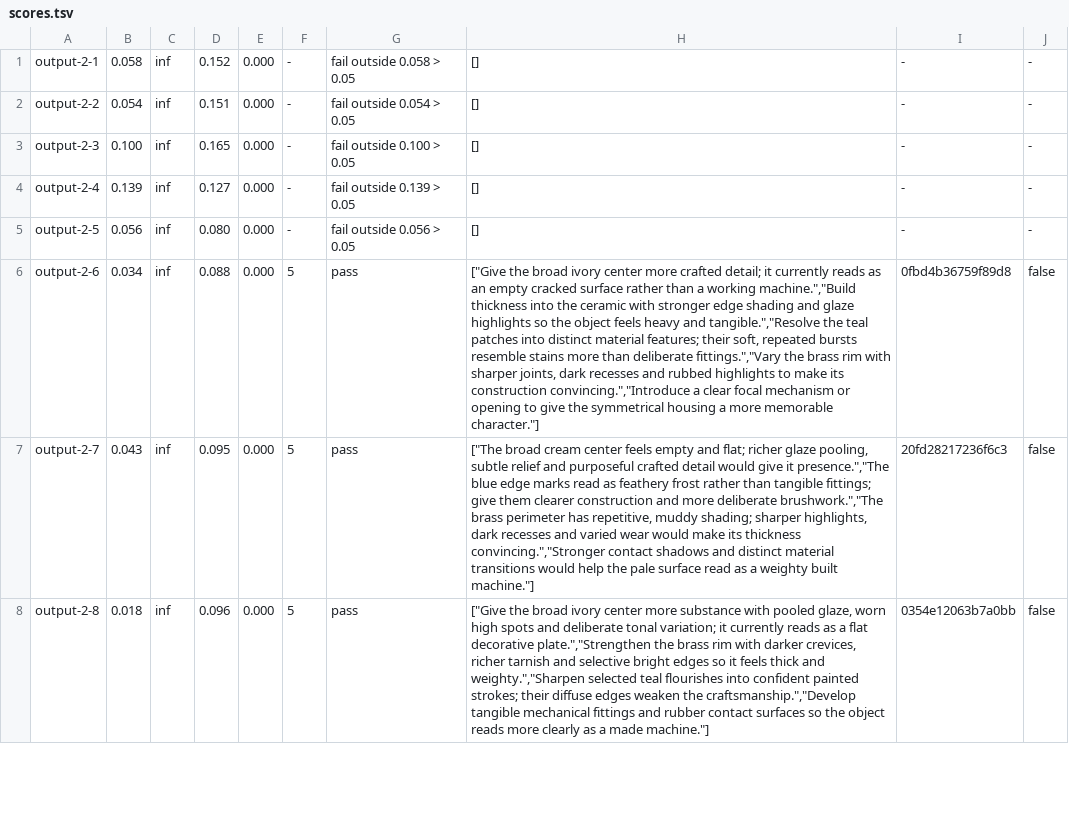
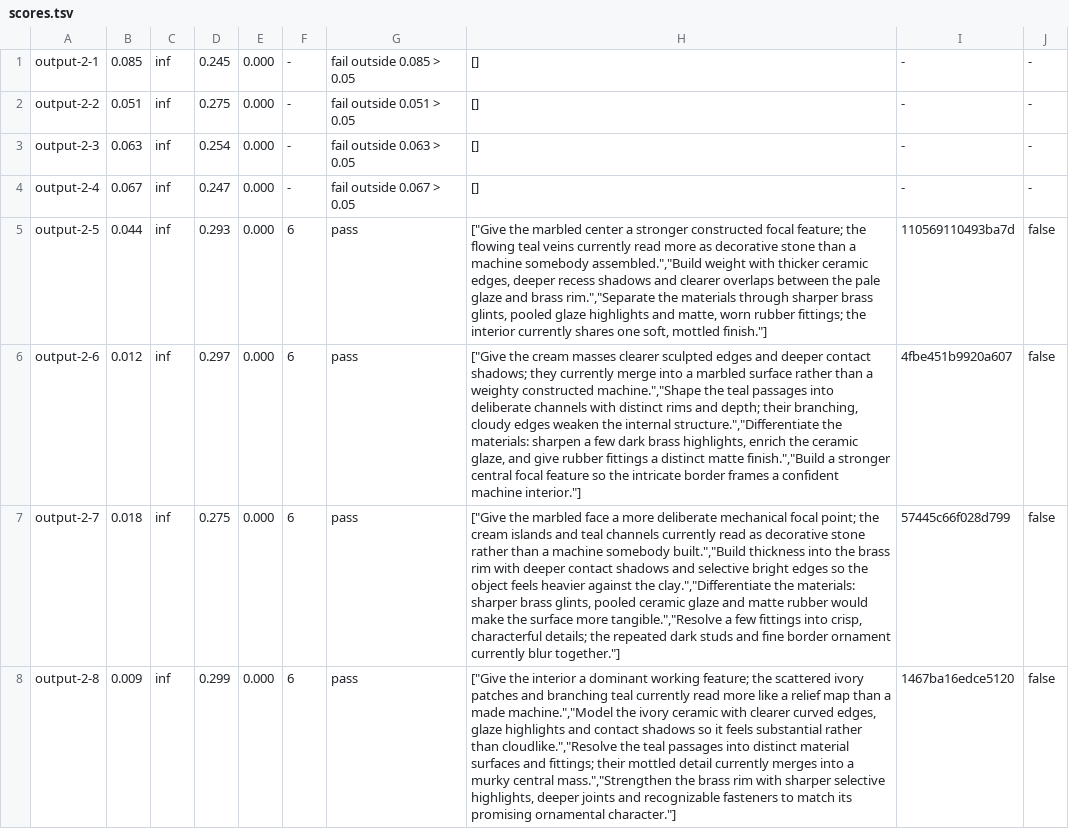
Before and after one commit to bddap-bot/ziral, a TSV file: art/machines/output-2/scores.tsv, drawn as a sheet; only a part is shown; the diff covers the shown part only; the diff names each change by its address in the sheet, - before the commit and + after, or states it on an @@ line.

Commit message:
Give output receiving fields broad readable material
Replace pale central hairline veining with broad teal and brass structure in the two larger output trays. Preserve complete sprites and the existing registration, renderer and behavior.

Keep the fixed generator results: output-2 candidate 5 scores 6/10 after the three-round cap; output-3 candidate 5 scores 8/10 in round two. Retain all failed-round measurements and judgments. No rubric, threshold, QA baseline or test changes.

```diff
--- a/art/machines/output-2/scores.tsv
+++ b/art/machines/output-2/scores.tsv
-B1: 0.058
+B1: 0.085
-D1: 0.152
+D1: 0.245
-G1: fail outside 0.058 > 0.05
+G1: fail outside 0.085 > 0.05
-B2: 0.054
+B2: 0.051
-D2: 0.151
+D2: 0.275
-G2: fail outside 0.054 > 0.05
+G2: fail outside 0.051 > 0.05
-B3: 0.100
+B3: 0.063
-D3: 0.165
+D3: 0.254
-G3: fail outside 0.100 > 0.05
+G3: fail outside 0.063 > 0.05
-B4: 0.139
+B4: 0.067
-D4: 0.127
+D4: 0.247
-G4: fail outside 0.139 > 0.05
+G4: fail outside 0.067 > 0.05
-B5: 0.056
+B5: 0.044
-D5: 0.080
+D5: 0.293
-F5: -
+F5: 6
-G5: fail outside 0.056 > 0.05
+G5: pass
-H5: []
+H5: ["Give the marbled center a stronger constructed focal feature; the flowing teal veins currently read more as decorative stone than a machine somebody assembled.","Build weight with thicker ceramic edges, deeper recess shadows and clearer overlaps between the pale glaze and brass rim.","Separate the materials through sharper brass glints, pooled glaze highlights and matte, worn rubber fittings; the interior currently shares one soft, mottled finish."]
-I5: -
+I5: 110569110493ba7d
-J5: -
+J5: false
-B6: 0.034
+B6: 0.012
-D6: 0.088
+D6: 0.297
-F6:F8: 5
+F6:F8: 6
-H6: ["Give the broad ivory center more crafted detail; it currently reads as an empty cracked surface rather than a working machine.","Build thickness into the ceramic with stronger edge shading and glaze highlights so the object feels heavy and tangible.","Resolve the teal patches into distinct material features; their soft, repeated bursts resemble stains more than deliberate fittings.","Vary the brass rim with sharper joints, dark recesses and rubbed highlights to make its construction convincing.","Introduce a clear focal mechanism or opening to give the symmetrical housing a more memorable character."]
+H6: ["Give the cream masses clearer sculpted edges and deeper contact shadows; they currently merge into a marbled surface rather than a weighty constructed machine.","Shape the teal passages into deliberate channels with distinct rims and depth; their branching, cloudy edges weaken the internal structure.","Differentiate the materials: sharpen a few dark brass highlights, enrich the ceramic glaze, and give rubber fittings a distinct matte finish.","Build a stronger central focal feature so the intricate border frames a confident machine interior."]
-I6: 0fbd4b36759f89d8
+I6: 4fbe451b9920a607
-B7: 0.043
+B7: 0.018
-D7: 0.095
+D7: 0.275
-H7: ["The broad cream center feels empty and flat; richer glaze pooling, subtle relief and purposeful crafted detail would give it presence.","The blue edge marks read as feathery frost rather than tangible fittings; give them clearer construction and more deliberate brushwork.","The brass perimeter has repetitive, muddy shading; sharper highlights, dark recesses and varied wear would make its thickness convincing.","Stronger contact shadows and distinct material transitions would help the pale surface read as a weighty built machine."]
+H7: ["Give the marbled face a more deliberate mechanical focal point; the cream islands and teal channels currently read as decorative stone rather than a machine somebody built.","Build thickness into the brass rim with deeper contact shadows and selective bright edges so the object feels heavier against the clay.","Differentiate the materials: sharper brass glints, pooled ceramic glaze and matte rubber would make the surface more tangible.","Resolve a few fittings into crisp, characterful details; the repeated dark studs and fine border ornament currently blur together."]
-I7: 20fd28217236f6c3
+I7: 57445c66f028d799
-B8: 0.018
+B8: 0.009
-D8: 0.096
+D8: 0.299
-H8: ["Give the broad ivory center more substance with pooled glaze, worn high spots and deliberate tonal variation; it currently reads as a flat decorative plate.","Strengthen the brass rim with darker crevices, richer tarnish and selective bright edges so it feels thick and weighty.","Sharpen selected teal flourishes into confident painted strokes; their diffuse edges weaken the craftsmanship.","Develop tangible mechanical fittings and rubber contact surfaces so the object reads more clearly as a made machine."]
+H8: ["Give the interior a dominant working feature; the scattered ivory patches and branching teal currently read more like a relief map than a made machine.","Model the ivory ceramic with clearer curved edges, glaze highlights and contact shadows so it feels substantial rather than cloudlike.","Resolve the teal passages into distinct material surfaces and fittings; their mottled detail currently merges into a murky central mass.","Strengthen the brass rim with sharper selective highlights, deeper joints and recognizable fasteners to match its promising ornamental character."]
-I8: 0354e12063b7a0bb
+I8: 1467ba16edce5120
```
Also changed, not shown: 26 edited cells elsewhere in this file, art/machines/output-3/scores.tsv, 40 other files.
